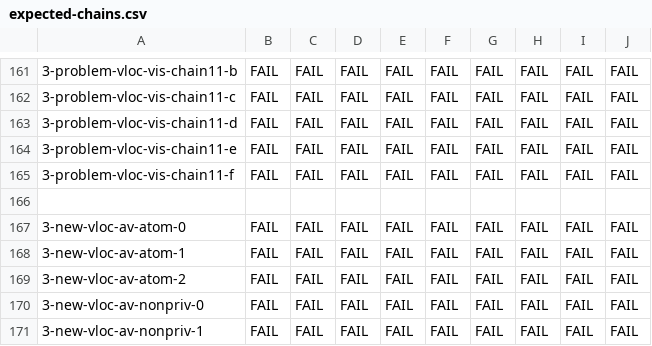
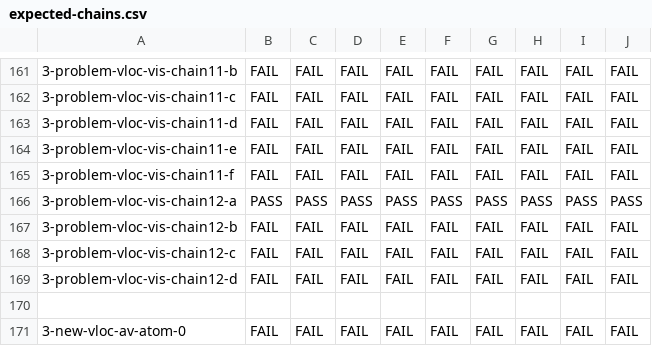
Before and after one commit to hernanponcedeleon/Dat3M, a CSV file: litmus/VULKAN/pvmm/expected-chains.csv, drawn as a sheet; only a part is shown, gaps mark what is left out; the shorter side is filled out with more unchanged rows; the diff names each change by its address in the sheet, - before the commit and + after, or states it on an @@ line.

```diff
--- a/litmus/VULKAN/pvmm/expected-chains.csv
+++ b/litmus/VULKAN/pvmm/expected-chains.csv
+row 166: 3-problem-vloc-vis-chain12-a | PASS | PASS | PASS | PASS | PASS | PASS | PASS | PASS | PASS
+row 167: 3-problem-vloc-vis-chain12-b | FAIL | FAIL | FAIL | FAIL | FAIL | FAIL | FAIL | FAIL | FAIL
+row 168: 3-problem-vloc-vis-chain12-c | FAIL | FAIL | FAIL | FAIL | FAIL | FAIL | FAIL | FAIL | FAIL
+row 169: 3-problem-vloc-vis-chain12-d | FAIL | FAIL | FAIL | FAIL | FAIL | FAIL | FAIL | FAIL | FAIL
```
Also changed, not shown: litmus/VULKAN/pvmm/expected-nochains.csv, litmus/VULKAN/pvmm/expected-races-chains.csv, 5 other files.
